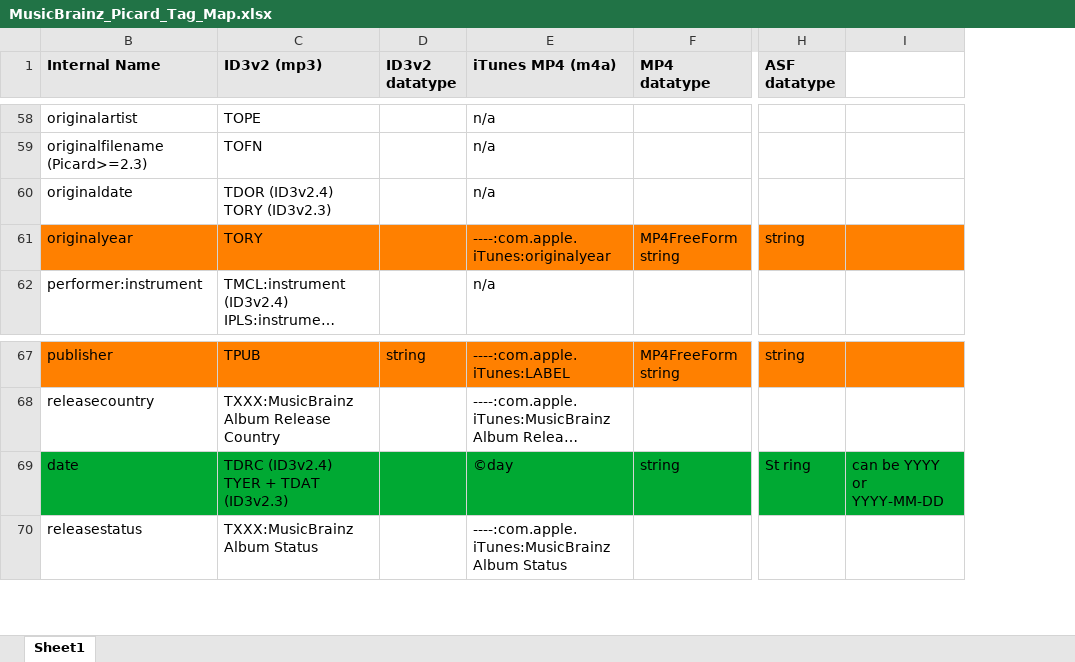
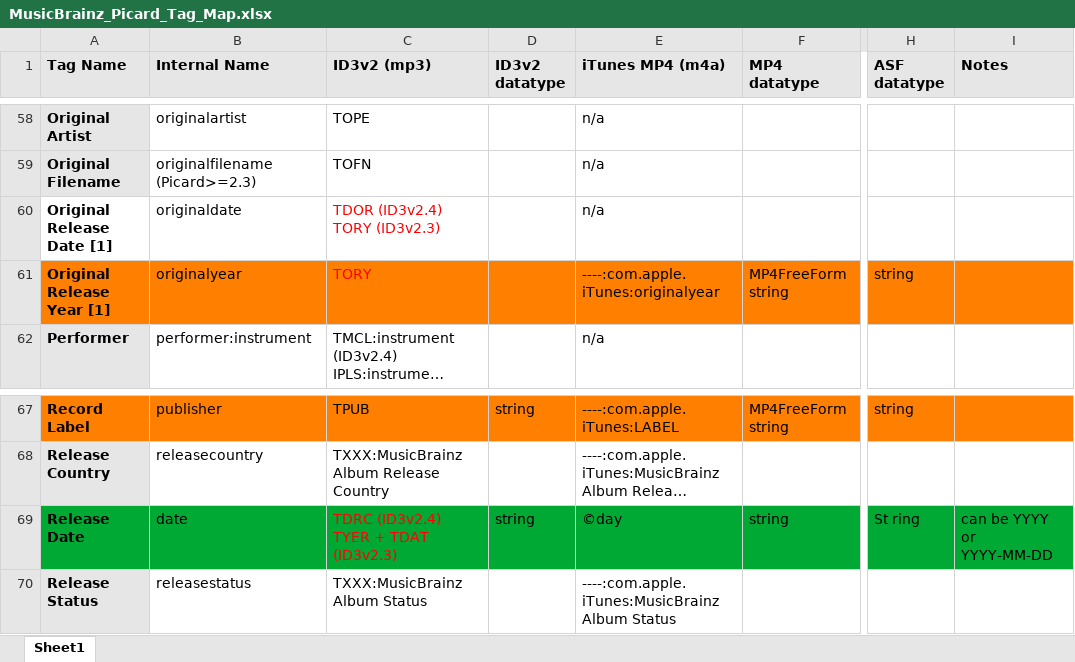
Before and after one commit to manweile/MusicProcessing, an Excel workbook: src/generated_files/MusicBrainz_Picard_Tag_Map.xlsx, sheet Sheet1, drawn as a sheet; only a part is shown, gaps mark what is left out; long unchanged cells end in …; values as stored, in another font and other column widths than the file's, no borders; removed rows and columns are numbered as before the commit, all else as after; the diff covers the shown part only; the diff names each change by its address in the sheet, - before the commit and + after, or states it on an @@ line.

```diff
--- a/src/generated_files/MusicBrainz_Picard_Tag_Map.xlsx (sheet Sheet1)
+++ b/src/generated_files/MusicBrainz_Picard_Tag_Map.xlsx (sheet Sheet1)
@@ column A (Tag Name) unhidden, rows 58-62: Original Artist | Original Filename | Original Release Date [1] | Original Release Year [1] | Performer; rows 67-70: Record Label | Release Country | Release Date | Release Status @@
-column I, row 69: can be YYYY or YYYY-MM-DD
+column I (Notes), row 69: can be YYYY or YYYY-MM-DD
-C60:C61 text colour: black
+C60:C61 text colour: #FF0000
-C69 text colour: black
+C69 text colour: #FF0000
-D69 (ID3v2 datatype): (empty)
+D69 (ID3v2 datatype): string
```
Also changed, not shown: 11 removed rows and 4 edited cells elsewhere in this sheet, 1 other file.
